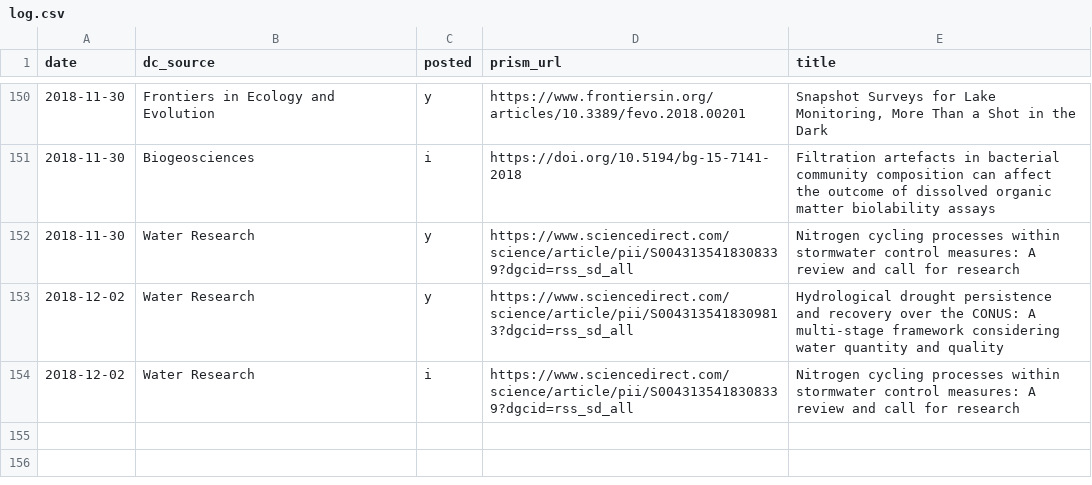
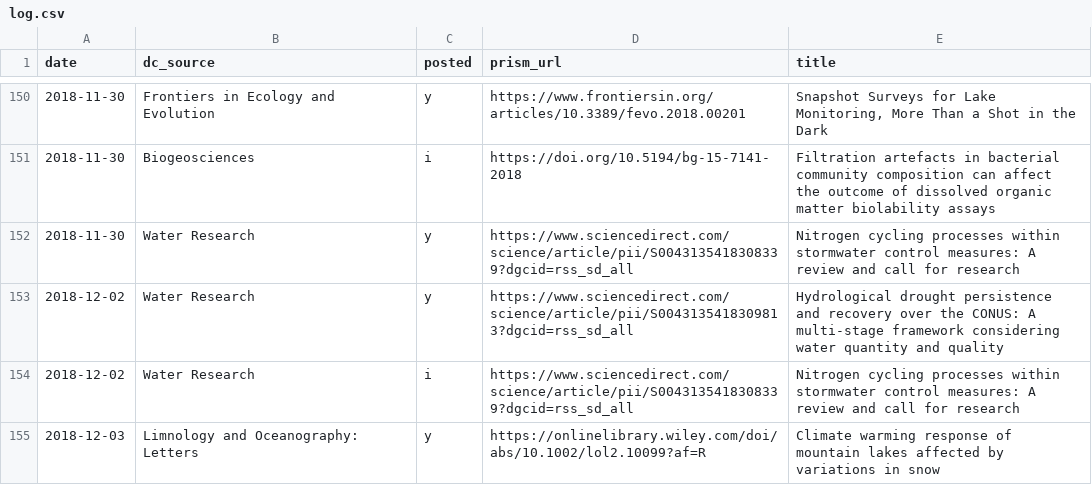
Before and after one commit to feedpapers/limnopapers, a CSV file: log.csv, drawn as a sheet; only a part is shown, gaps mark what is left out; the diff names each change by its address in the sheet, - before the commit and + after, or states it on an @@ line.

Commit message:
push log to test timeout

```diff
--- a/log.csv
+++ b/log.csv
+row 155: 2018-12-03 | Limnology and Oceanography: Letters | y | https://onlinelibrary.wiley.com/doi/abs/10.1002/lol2.10099?af=R | Climate warming response of mountain lakes affected by variations in snow
```
